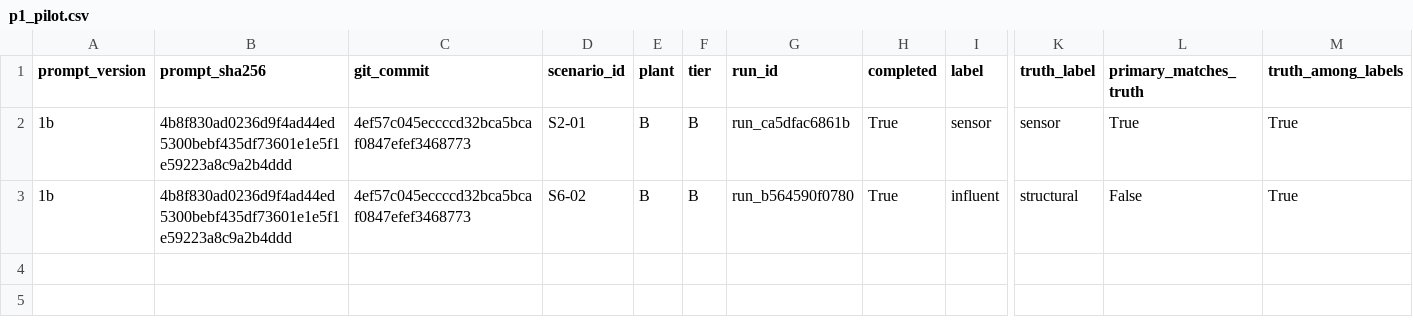
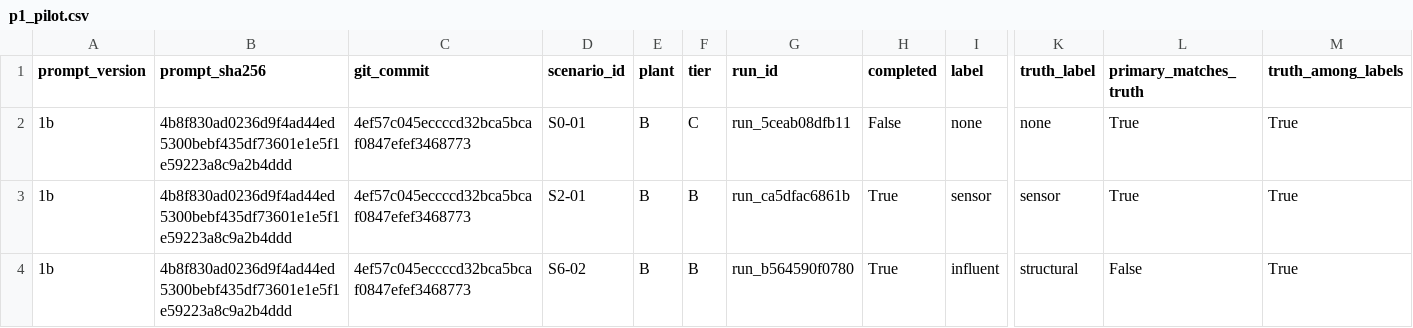
Before and after one commit to sdanquah101/agent-db, a CSV file: reports/p1_pilot.csv, drawn as a sheet; only a part is shown, gaps mark what is left out; rows hold the shown columns only; the diff names each change by its address in the sheet, - before the commit and + after, or states it on an @@ line.

```diff
--- a/reports/p1_pilot.csv
+++ b/reports/p1_pilot.csv
+row 2: 1b | 4b8f830ad0236d9f4ad44ed5300bebf435df73601e1e5f1e59223a8c9a2b4ddd | 4ef57c045eccccd32bca5bcaf0847efef3468773 | S0-01 | B | C | run_5ceab08dfb11 | False | none | none | True | True
```
Also changed, not shown: 1 other file.
